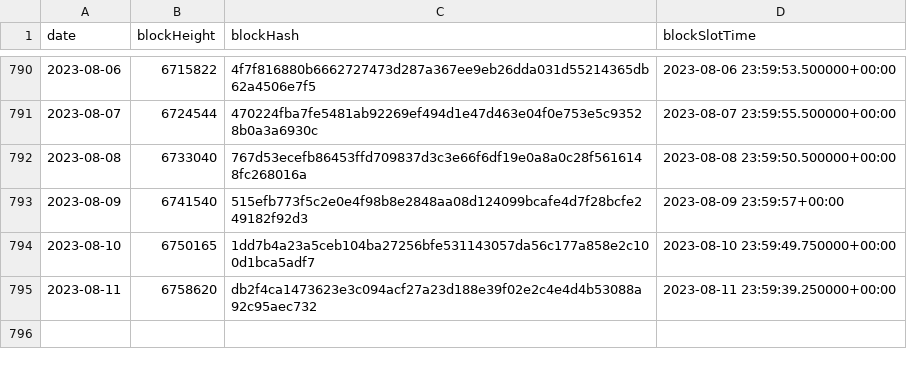
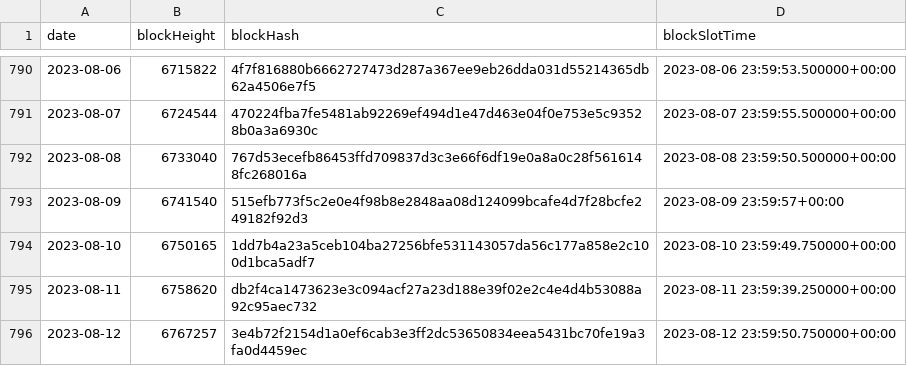
Before and after one commit to sderuiter/concordium-network-statistics, a CSV file: blocks_at_end_of_day.csv, drawn as a sheet; only a part is shown, gaps mark what is left out.

```diff
--- a/blocks_at_end_of_day.csv
+++ b/blocks_at_end_of_day.csv
@@ -795 +795,2 @@ date,blockHeight,blockHash,blockSlotTime
 2023-08-11,6758620,db2f4ca1473623e3c094acf27a23d188e39f02e2c4e4d4b53088a92c95aec732,2023-08-11 23:59:39.250000+00:00
+2023-08-12,6767257,3e4b72f2154d1a0ef6cab3e3ff2dc53650834eea5431bc70fe19a3fa0d4459ec,2023-08-12 23:59:50.750000+00:00
```
Also changed, not shown: network-ccd-classified-pools.csv, network-ccd-classified.csv, 27 other files.
